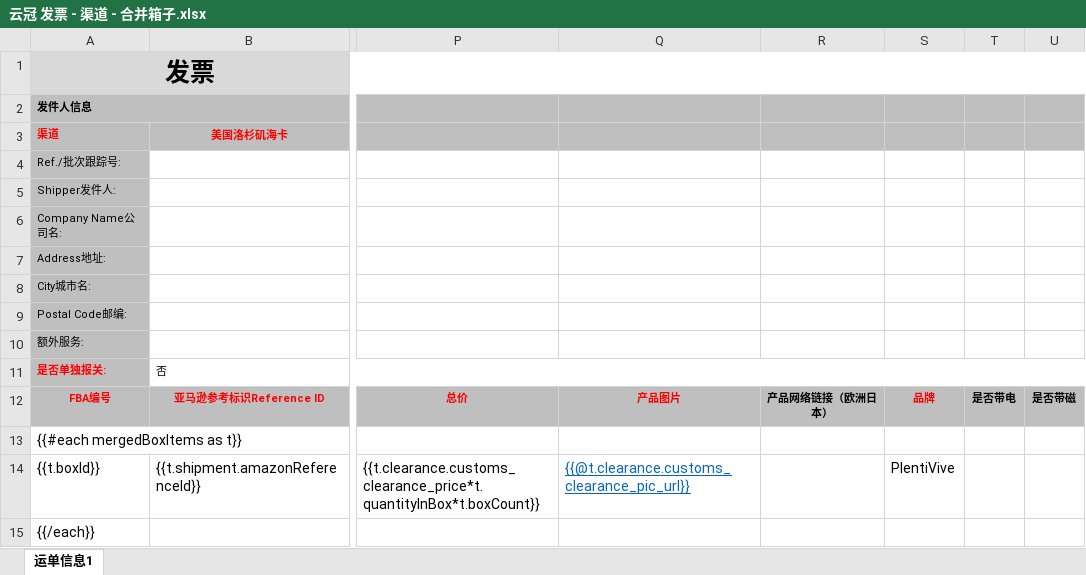
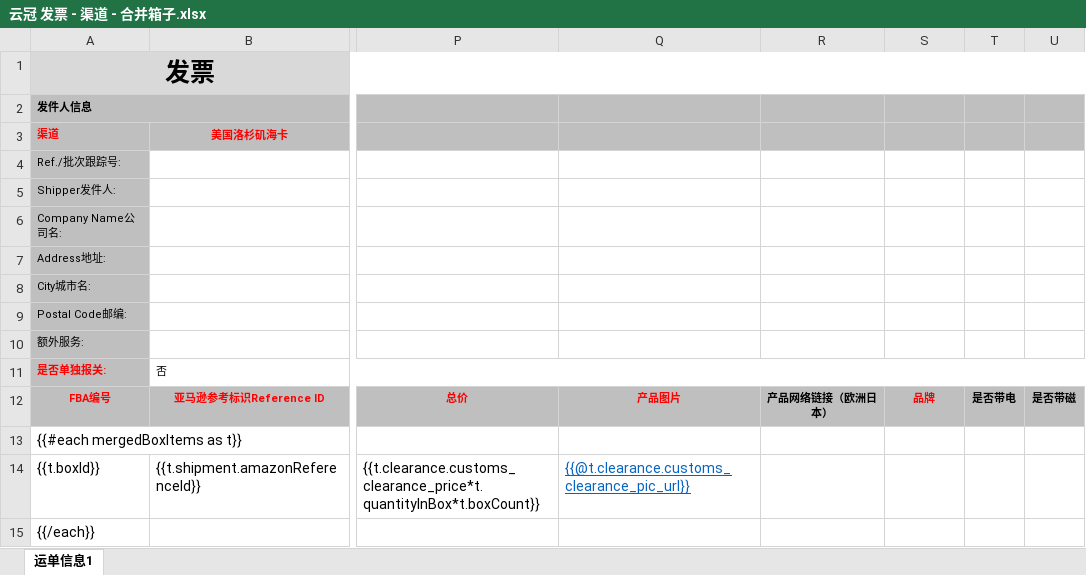
Before and after one commit to huangtuhao/hth123321, an Excel workbook: docs/tampermonkey/云冠 发票 - 渠道 - 合并箱子.xlsx, sheet 运单信息1, drawn as a sheet; only a part is shown, gaps mark what is left out; values as stored, in another font and other column widths than the file's, no borders; charts and pictures not drawn; the diff names each change by its address in the sheet, - before the commit and + after, or states it on an @@ line.

```diff
--- a/docs/tampermonkey/云冠 发票 - 渠道 - 合并箱子.xlsx (sheet 运单信息1)
+++ b/docs/tampermonkey/云冠 发票 - 渠道 - 合并箱子.xlsx (sheet 运单信息1)
-S14: PlentiVive
+S14: (empty)
```
Also changed, not shown: 4 other files.
